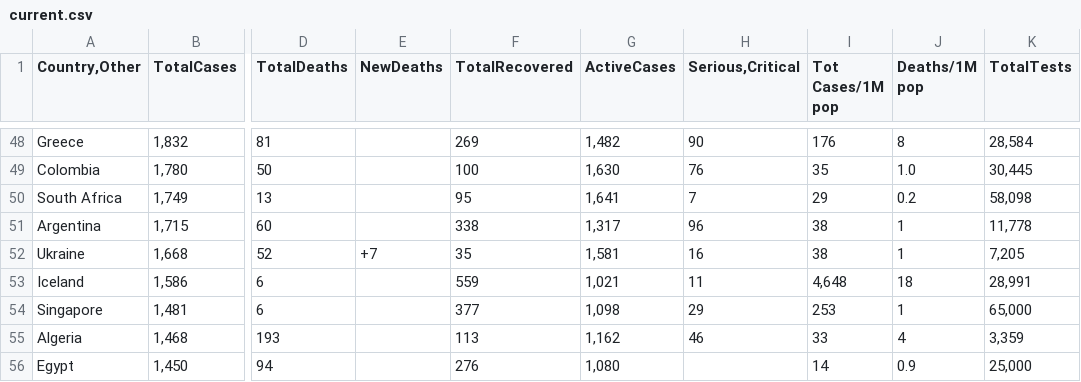
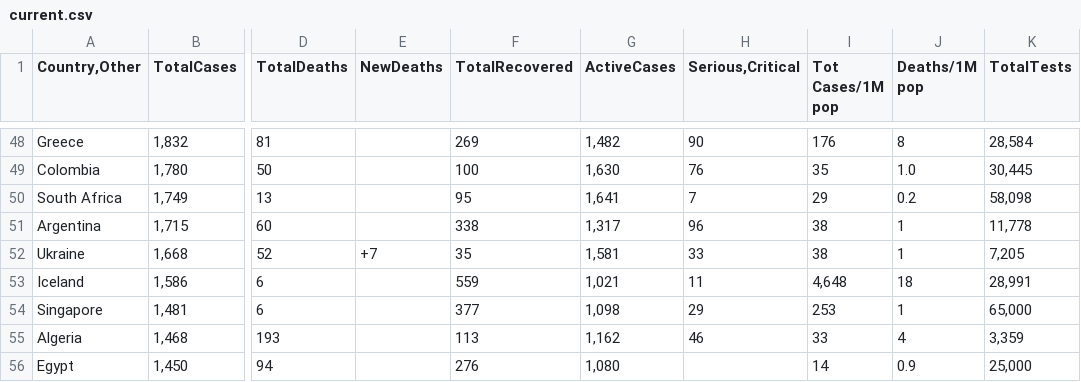
Before and after one commit to mathijshenquet/CovidDashboard, a CSV file: worldometer/current.csv, drawn as a sheet; only a part is shown, gaps mark what is left out; the diff covers the shown part only; the diff names each change by its address in the sheet, - before the commit and + after, or states it on an @@ line.

```diff
--- a/worldometer/current.csv
+++ b/worldometer/current.csv
-H52 (Serious,Critical): 16
+H52 (Serious,Critical): 33
```
Also changed, not shown: 7 added rows, 7 removed rows and 42 edited cells elsewhere in this file, worldometer/2020-04-07.csv.
